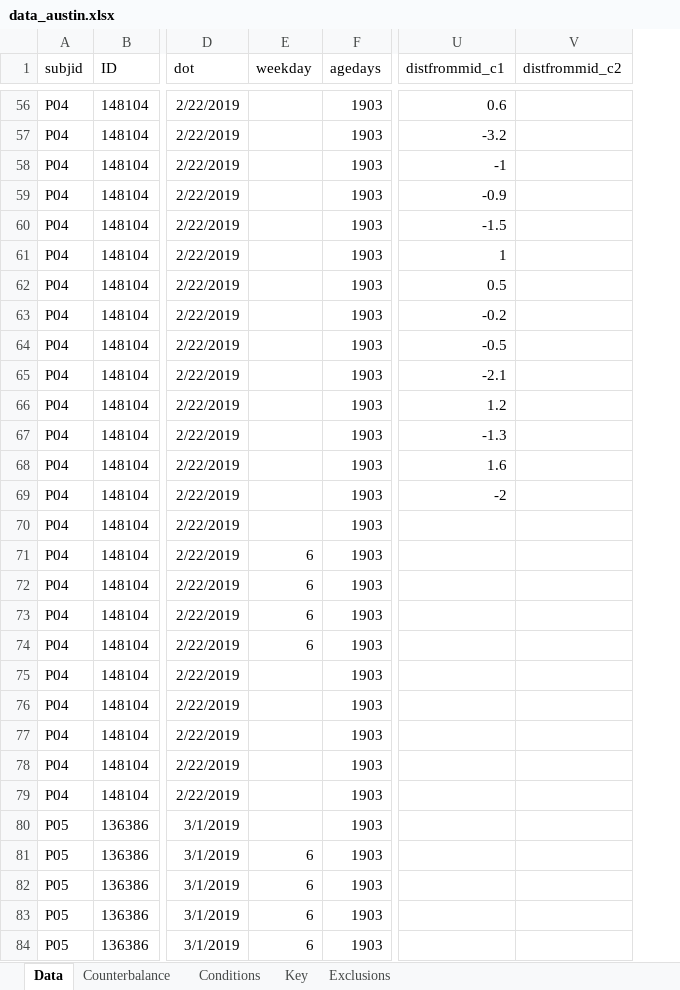
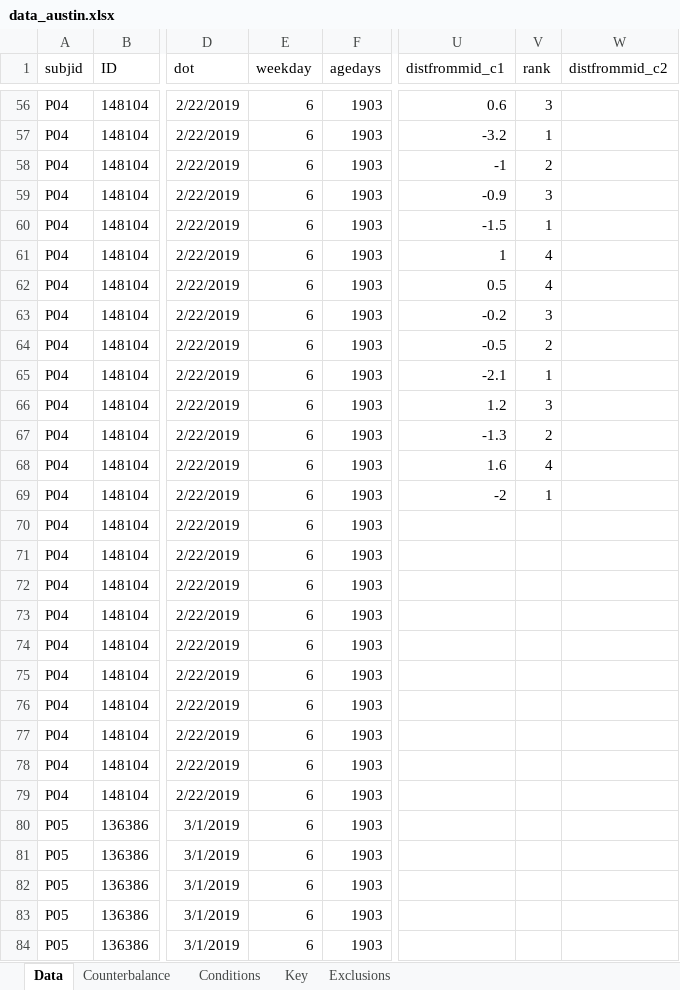
Before and after one commit to AustinThoughtLab/GTW-Analyses, an Excel workbook: data_austin.xlsx, sheet Data, drawn as a sheet; only a part is shown, gaps mark what is left out; values as stored, in another font and other column widths than the file's, no borders; conditional formats not drawn; the diff covers the shown part only; the diff names each change by its address in the sheet, - before the commit and + after, or states it on an @@ line.

Commit message:
coded 'rank' column for sequential order knowledge test on the timeline

```diff
--- a/data_austin.xlsx (sheet Data)
+++ b/data_austin.xlsx (sheet Data)
+column V (rank), rows 56-69: 3 | 1 | 2 | 3 | 1 | 4 | 4 | 3 | 2 | 1 | 3 | 2 | 4 | 1
-E56:E70 (weekday): (empty)
+E56:E70 (weekday): 6
-E75:E80 (weekday): (empty)
+E75:E80 (weekday): 6
```
Also changed, not shown: 1818 edited cells and cell formats elsewhere in this sheet, 1 other file.
